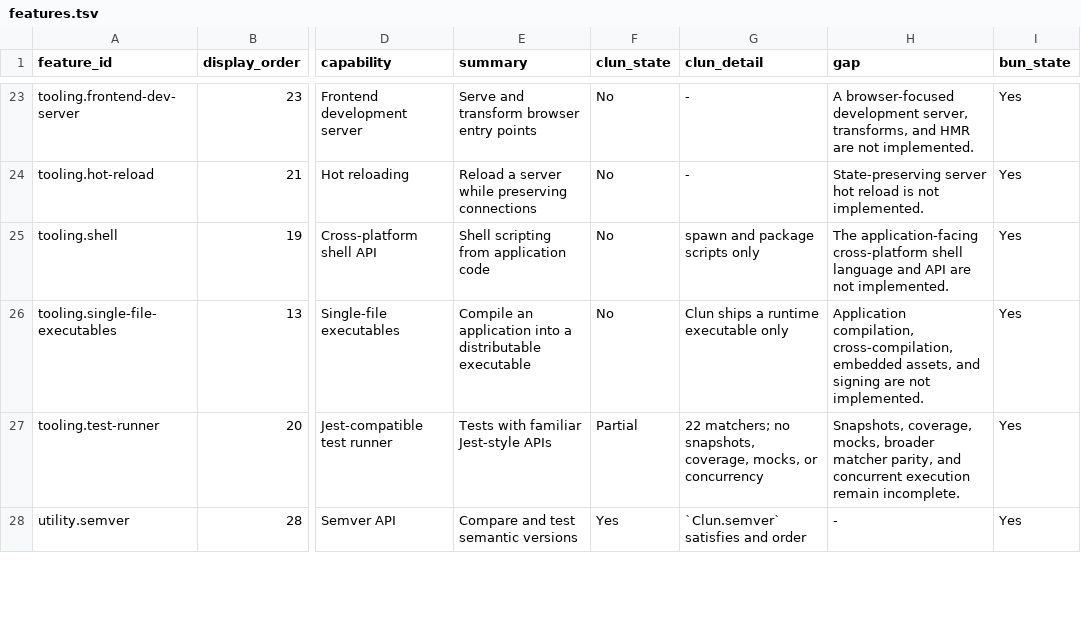
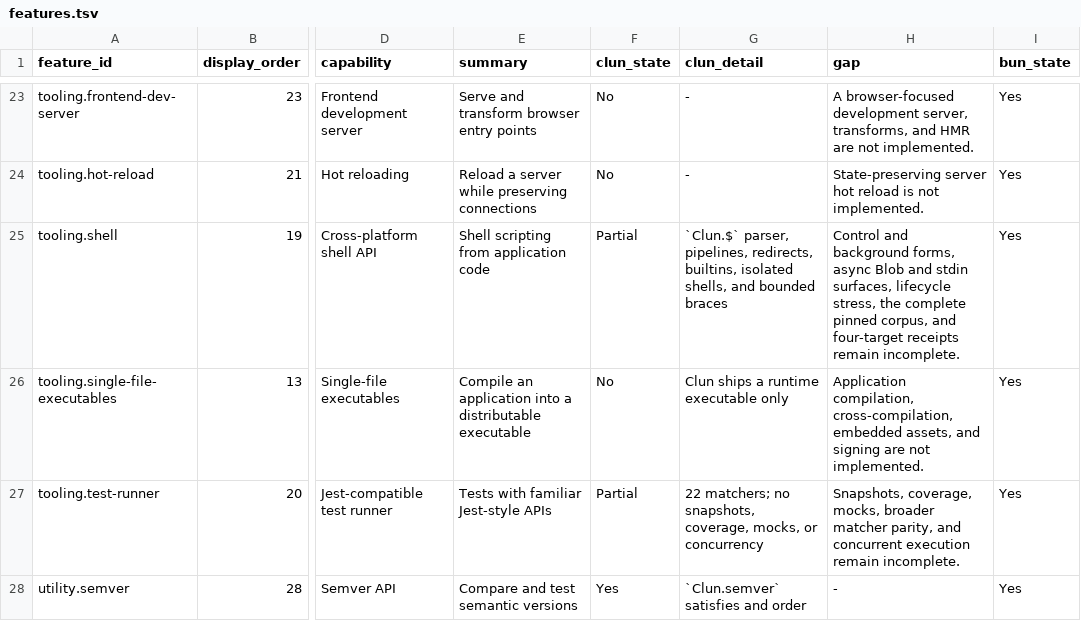
Before and after one commit to theesfeld/clun, a TSV file: compat/features.tsv, drawn as a sheet; only a part is shown, gaps mark what is left out; the diff names each change by its address in the sheet, - before the commit and + after, or states it on an @@ line.

```diff
--- a/compat/features.tsv
+++ b/compat/features.tsv
-F25 (clun_state): No
+F25 (clun_state): Partial
-G25 (clun_detail): spawn and package scripts only
+G25 (clun_detail): `Clun.$` parser, pipelines, redirects, builtins, isolated shells, and bounded braces
-H25 (gap): The application-facing cross-platform shell language and API are not implemented.
+H25 (gap): Control and background forms, async Blob and stdin surfaces, lifecycle stress, the complete pinned corpus, and four-target receipts remain incomplete.
```
Also changed, not shown: compat/platforms.tsv, 3 other files.
